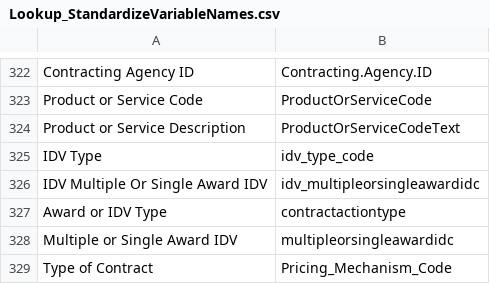
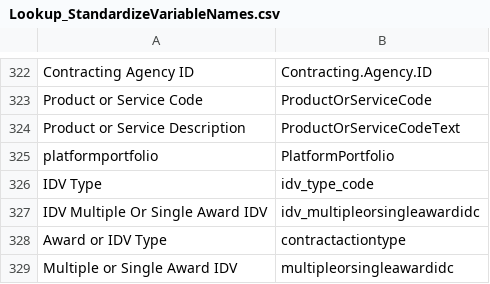
Before and after one commit to CSISdefense/Lookup-Tables, a CSV file: style/Lookup_StandardizeVariableNames.csv, drawn as a sheet; only a part is shown, gaps mark what is left out; the shorter side is filled out with more unchanged rows.

Commit message:
Platform portfolio capitalization

```diff
--- a/style/Lookup_StandardizeVariableNames.csv
+++ b/style/Lookup_StandardizeVariableNames.csv
@@ -324,2 +324,3 @@ Product or Service Code,ProductOrServiceCode
 Product or Service Description,ProductOrServiceCodeText
+platformportfolio,PlatformPortfolio
 IDV Type,idv_type_code
```
